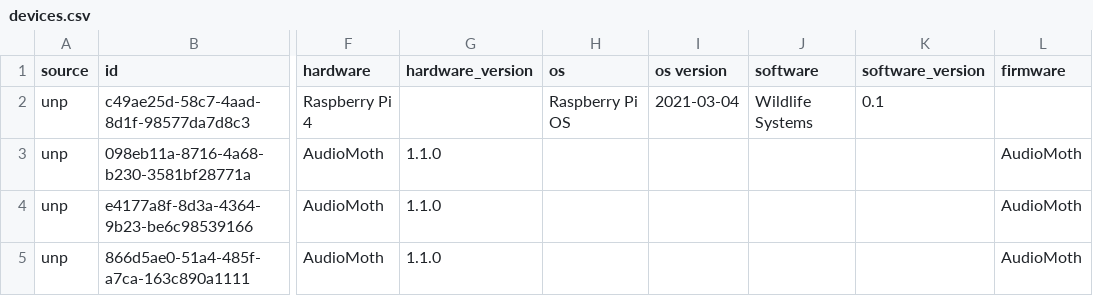
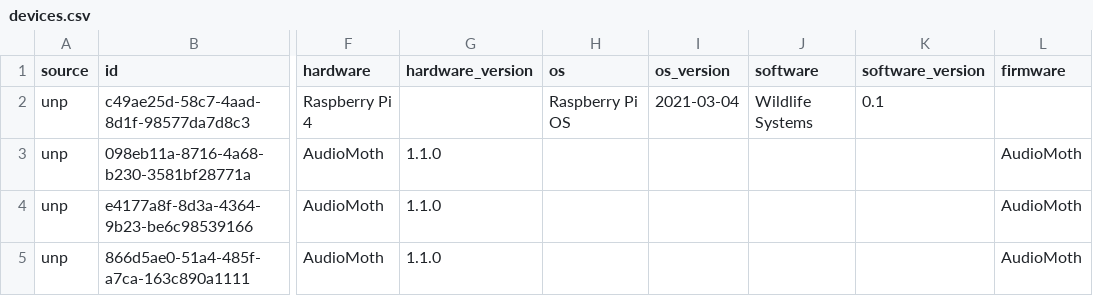
Before and after one commit to NaturalHistoryMuseum/audioblast_ingest, a CSV file: devices.csv, drawn as a sheet; only a part is shown, gaps mark what is left out; the diff names each change by its address in the sheet, - before the commit and + after, or states it on an @@ line.

Commit message:
Update devices.csv

```diff
--- a/devices.csv
+++ b/devices.csv
-I1: os version
+I1: os_version
```
